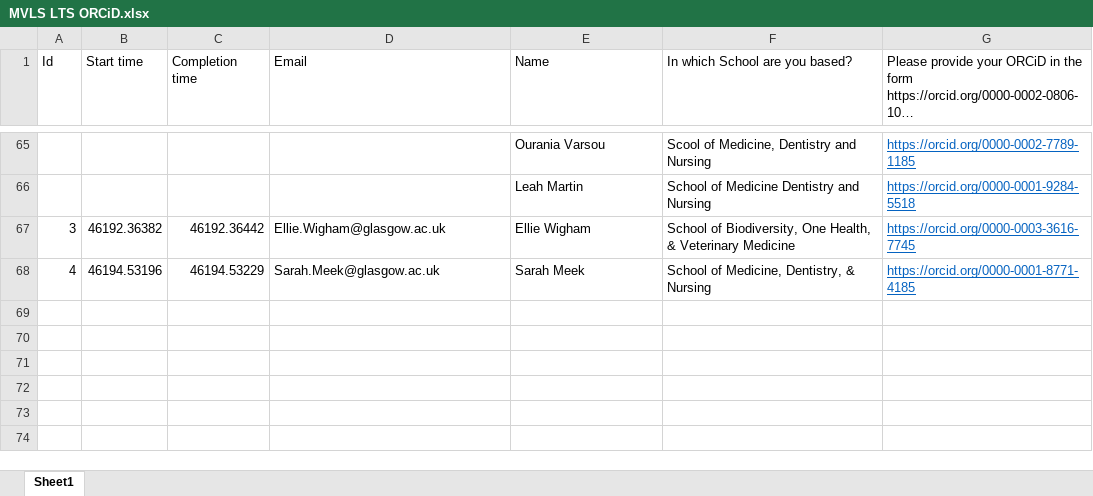
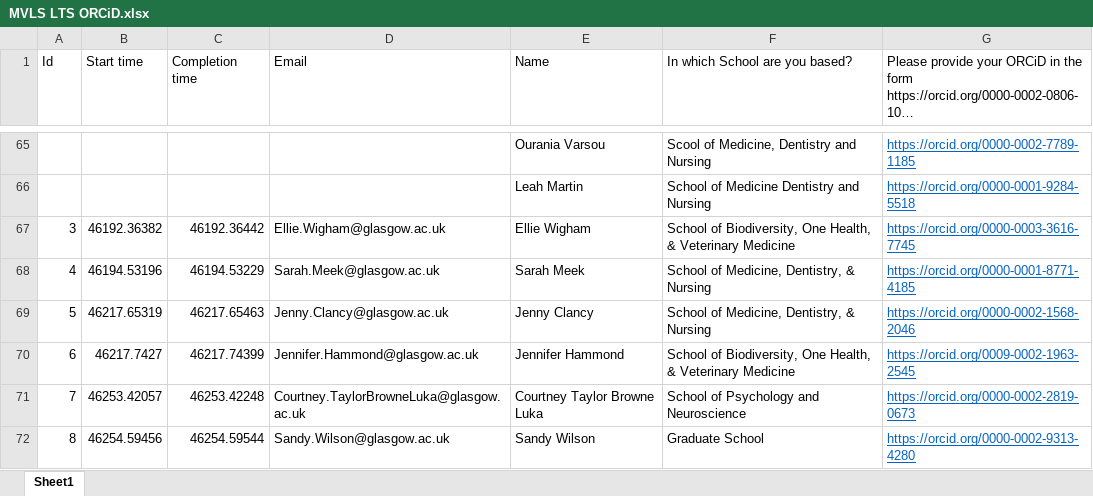
Before and after one commit to mvls-lts/outputs, an Excel workbook: _data/MVLS LTS ORCiD.xlsx, sheet Sheet1, drawn as a sheet; only a part is shown, gaps mark what is left out; long unchanged cells end in …; values as stored, in another font and other column widths than the file's, no borders; table styles not drawn; the diff names each change by its address in the sheet, - before the commit and + after, or states it on an @@ line.

Commit message:
Add themes page and refresh ORCiD list
Update _data/MVLS LTS ORCiD.xlsx from the Form export: 66 -> 70 members.
The weekly job reads this file from the repo, so the four members who
joined since 25 June had not been picked up.

Add automatic theme grouping for the SoTL outputs:

- R/fetch_abstracts.R pulls abstracts and subject terms from OpenAlex,
  falling back to Crossref, cached in _data/abstracts.json and only
  topped up on later runs.
- R/classify_themes.R scores each output against seven topic themes plus
  a cross-cutting methods tag, weighting title over journal over
  abstract. Multi-label, capped at three themes per output.
- _data/theme_overrides.csv applies manual corrections last.
- themes.qmd renders the grouping, with the ten most recent outputs per
  theme and a filterable table of everything.

Themes were revised after the August 2026 symposium. The grouping is a
browsing aid, not a structure the network has adopted.

```diff
--- a/_data/MVLS LTS ORCiD.xlsx (sheet Sheet1)
+++ b/_data/MVLS LTS ORCiD.xlsx (sheet Sheet1)
+row 69: 5 | 46217.65319 | 46217.65463 | Jenny.Clancy@glasgow.ac.uk | Jenny Clancy | School of Medicine, Dentistry, & Nursing | https://orcid.org/0000-0002-1568-2046
+row 70: 6 | 46217.7427 | 46217.74399 | Jennifer.Hammond@glasgow.ac.uk | Jennifer Hammond | School of Biodiversity, One Health, & Veterinary Medicine | https://orcid.org/0009-0002-1963-2545
+row 71: 7 | 46253.42057 | 46253.42248 | Courtney.TaylorBrowneLuka@glasgow.ac.uk | Courtney Taylor Browne Luka | School of Psychology and Neuroscience | https://orcid.org/0000-0002-2819-0673
+row 72: 8 | 46254.59456 | 46254.59544 | Sandy.Wilson@glasgow.ac.uk | Sandy Wilson | Graduate School | https://orcid.org/0000-0002-9313-4280
```
Also changed, not shown: 9 other files.
